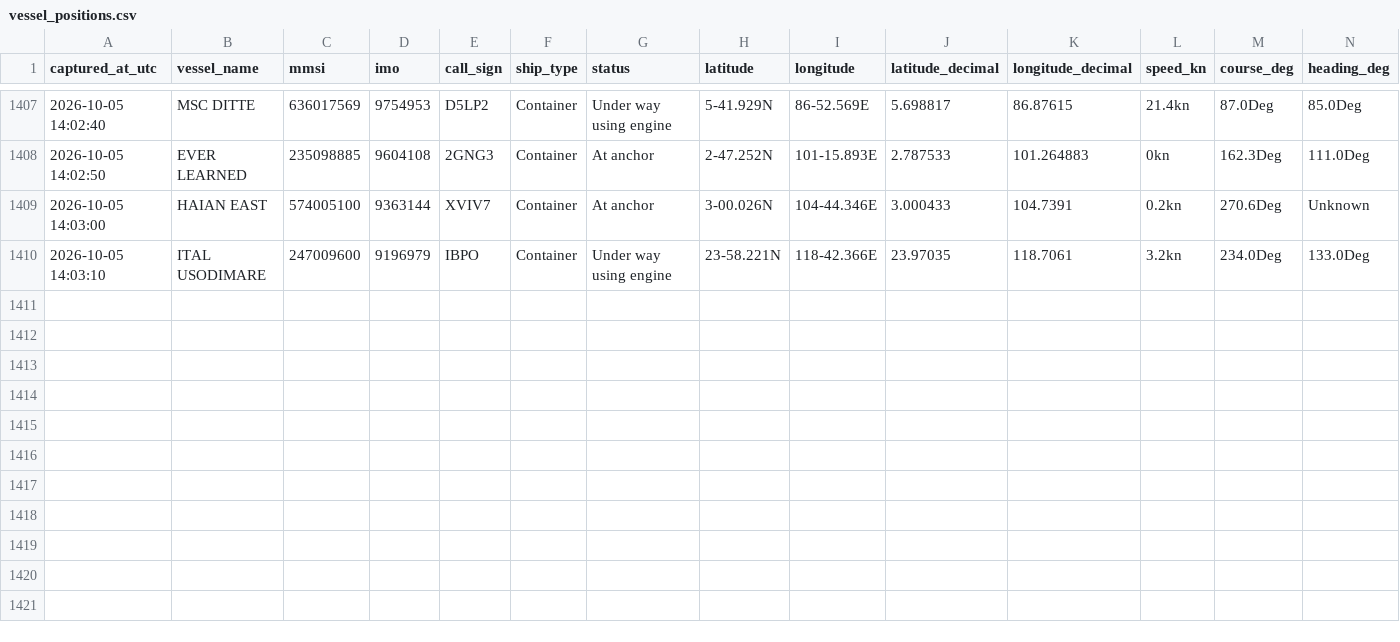
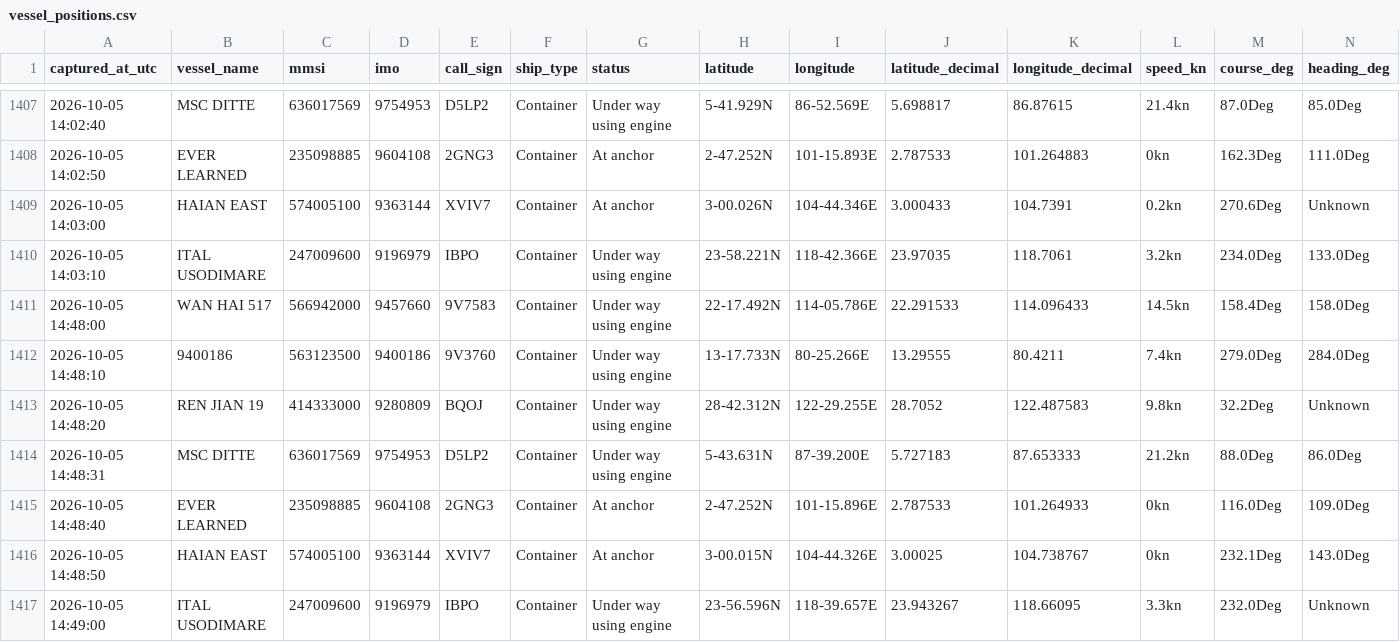
Before and after one commit to tusharsnl/ScrapePosition, a CSV file: vessel_positions.csv, drawn as a sheet; only a part is shown, gaps mark what is left out; rows hold the shown columns only; the diff names each change by its address in the sheet, - before the commit and + after, or states it on an @@ line.

```diff
--- a/vessel_positions.csv
+++ b/vessel_positions.csv
+row 1411: 2026-10-05 14:48:00 | WAN HAI 517 | 566942000 | 9457660 | 9V7583 | Container | Under way using engine | 22-17.492N | 114-05.786E | 22.291533 | 114.096433 | 14.5kn | 158.4Deg | 158.0Deg
+row 1412: 2026-10-05 14:48:10 | 9400186 | 563123500 | 9400186 | 9V3760 | Container | Under way using engine | 13-17.733N | 80-25.266E | 13.29555 | 80.4211 | 7.4kn | 279.0Deg | 284.0Deg
+row 1413: 2026-10-05 14:48:20 | REN JIAN 19 | 414333000 | 9280809 | BQOJ | Container | Under way using engine | 28-42.312N | 122-29.255E | 28.7052 | 122.487583 | 9.8kn | 32.2Deg | Unknown
+row 1414: 2026-10-05 14:48:31 | MSC DITTE | 636017569 | 9754953 | D5LP2 | Container | Under way using engine | 5-43.631N | 87-39.200E | 5.727183 | 87.653333 | 21.2kn | 88.0Deg | 86.0Deg
+row 1415: 2026-10-05 14:48:40 | EVER LEARNED | 235098885 | 9604108 | 2GNG3 | Container | At anchor | 2-47.252N | 101-15.896E | 2.787533 | 101.264933 | 0kn | 116.0Deg | 109.0Deg
+row 1416: 2026-10-05 14:48:50 | HAIAN EAST | 574005100 | 9363144 | XVIV7 | Container | At anchor | 3-00.015N | 104-44.326E | 3.00025 | 104.738767 | 0kn | 232.1Deg | 143.0Deg
+row 1417: 2026-10-05 14:49:00 | ITAL USODIMARE | 247009600 | 9196979 | IBPO | Container | Under way using engine | 23-56.596N | 118-39.657E | 23.943267 | 118.66095 | 3.3kn | 232.0Deg | Unknown
```
